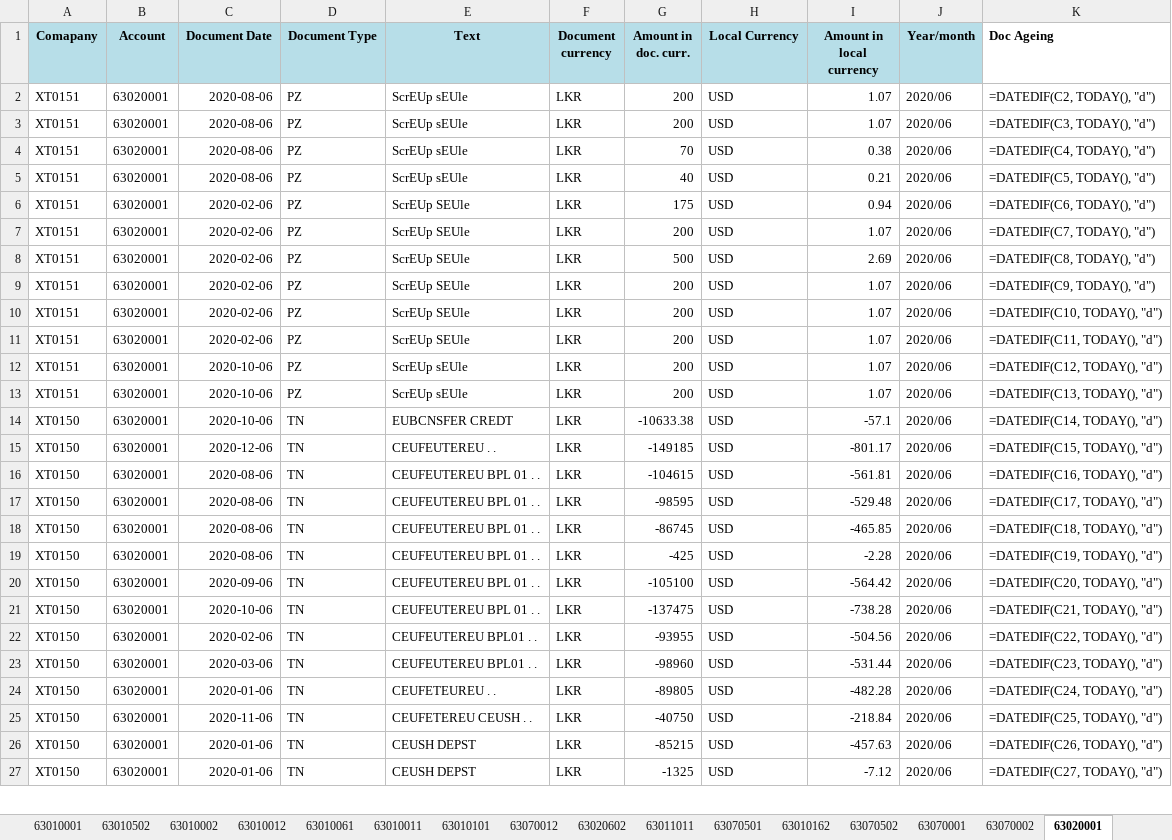
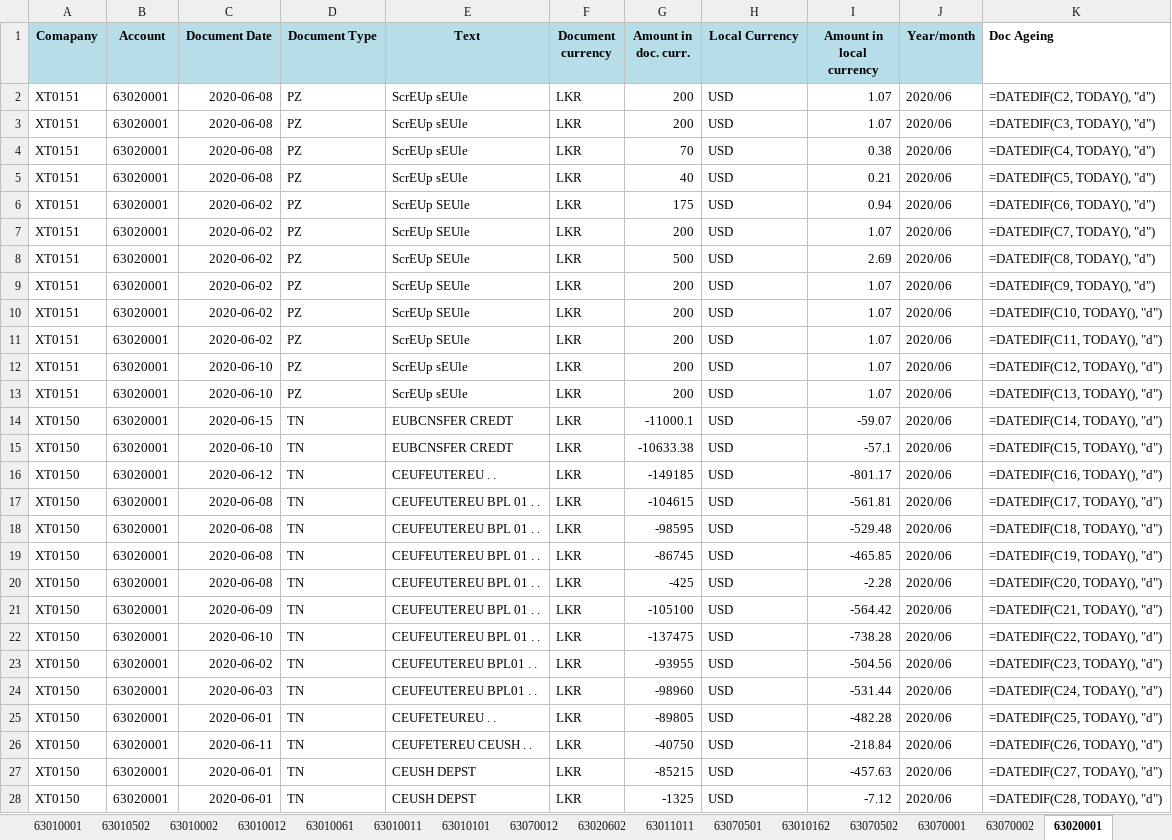
Before and after one commit to itzmalith/kerner_norland_assignment, an Excel workbook: files/Final_Report.xlsx, sheet 63020001, drawn as a sheet; only a part is shown; values as stored, in another font and other column widths than the file's, no borders; formulas without a stored value are shown as written; addresses are those after the commit; the diff covers the shown part only; the diff names each change by its address in the sheet, - before the commit and + after, or states it on an @@ line.

```diff
--- a/files/Final_Report.xlsx (sheet 63020001)
+++ b/files/Final_Report.xlsx (sheet 63020001)
-C2:C5 (Document Date): 2020-08-06
+C2:C5 (Document Date): 2020-06-08
-C6:C11 (Document Date): 2020-02-06
+C6:C11 (Document Date): 2020-06-02
-C12:C13 (Document Date): 2020-10-06
+C12:C13 (Document Date): 2020-06-10
+row 14: XT0150 | 63020001 | 2020-06-15 | TN | EUBCNSFER CREDT | LKR | -11000.1 | USD | -59.07 | 2020/06 | =DATEDIF(C14, TODAY(), "d")
-C15 (Document Date): 2020-10-06
+C15 (Document Date): 2020-06-10
-K15 (Doc Ageing): =DATEDIF(C14, TODAY(), "d")
+K15 (Doc Ageing): =DATEDIF(C15, TODAY(), "d")
-C16 (Document Date): 2020-12-06
+C16 (Document Date): 2020-06-12
-K16 (Doc Ageing): =DATEDIF(C15, TODAY(), "d")
+K16 (Doc Ageing): =DATEDIF(C16, TODAY(), "d")
-C17:C20 (Document Date): 2020-08-06
+C17:C20 (Document Date): 2020-06-08
-K17 (Doc Ageing): =DATEDIF(C16, TODAY(), "d")
+K17 (Doc Ageing): =DATEDIF(C17, TODAY(), "d")
-K18 (Doc Ageing): =DATEDIF(C17, TODAY(), "d")
+K18 (Doc Ageing): =DATEDIF(C18, TODAY(), "d")
-K19 (Doc Ageing): =DATEDIF(C18, TODAY(), "d")
+K19 (Doc Ageing): =DATEDIF(C19, TODAY(), "d")
-K20 (Doc Ageing): =DATEDIF(C19, TODAY(), "d")
+K20 (Doc Ageing): =DATEDIF(C20, TODAY(), "d")
-C21 (Document Date): 2020-09-06
+C21 (Document Date): 2020-06-09
-K21 (Doc Ageing): =DATEDIF(C20, TODAY(), "d")
+K21 (Doc Ageing): =DATEDIF(C21, TODAY(), "d")
-C22 (Document Date): 2020-10-06
+C22 (Document Date): 2020-06-10
-K22 (Doc Ageing): =DATEDIF(C21, TODAY(), "d")
+K22 (Doc Ageing): =DATEDIF(C22, TODAY(), "d")
-C23 (Document Date): 2020-02-06
+C23 (Document Date): 2020-06-02
-K23 (Doc Ageing): =DATEDIF(C22, TODAY(), "d")
+K23 (Doc Ageing): =DATEDIF(C23, TODAY(), "d")
-C24 (Document Date): 2020-03-06
+C24 (Document Date): 2020-06-03
-K24 (Doc Ageing): =DATEDIF(C23, TODAY(), "d")
+K24 (Doc Ageing): =DATEDIF(C24, TODAY(), "d")
-C25 (Document Date): 2020-01-06
+C25 (Document Date): 2020-06-01
-K25 (Doc Ageing): =DATEDIF(C24, TODAY(), "d")
+K25 (Doc Ageing): =DATEDIF(C25, TODAY(), "d")
-C26 (Document Date): 2020-11-06
+C26 (Document Date): 2020-06-11
-K26 (Doc Ageing): =DATEDIF(C25, TODAY(), "d")
+K26 (Doc Ageing): =DATEDIF(C26, TODAY(), "d")
-C27:C28 (Document Date): 2020-01-06
+C27:C28 (Document Date): 2020-06-01
-K27 (Doc Ageing): =DATEDIF(C26, TODAY(), "d")
+K27 (Doc Ageing): =DATEDIF(C27, TODAY(), "d")
-K28 (Doc Ageing): =DATEDIF(C27, TODAY(), "d")
+K28 (Doc Ageing): =DATEDIF(C28, TODAY(), "d")
```
Also changed, not shown: other rows of this sheet, sheet 63010001, sheet 63010012, sheet 63010002, sheet 63010502, sheet 63011011, sheet 63010011, 14 more sheets, other sheet tabs, 13 other files.
